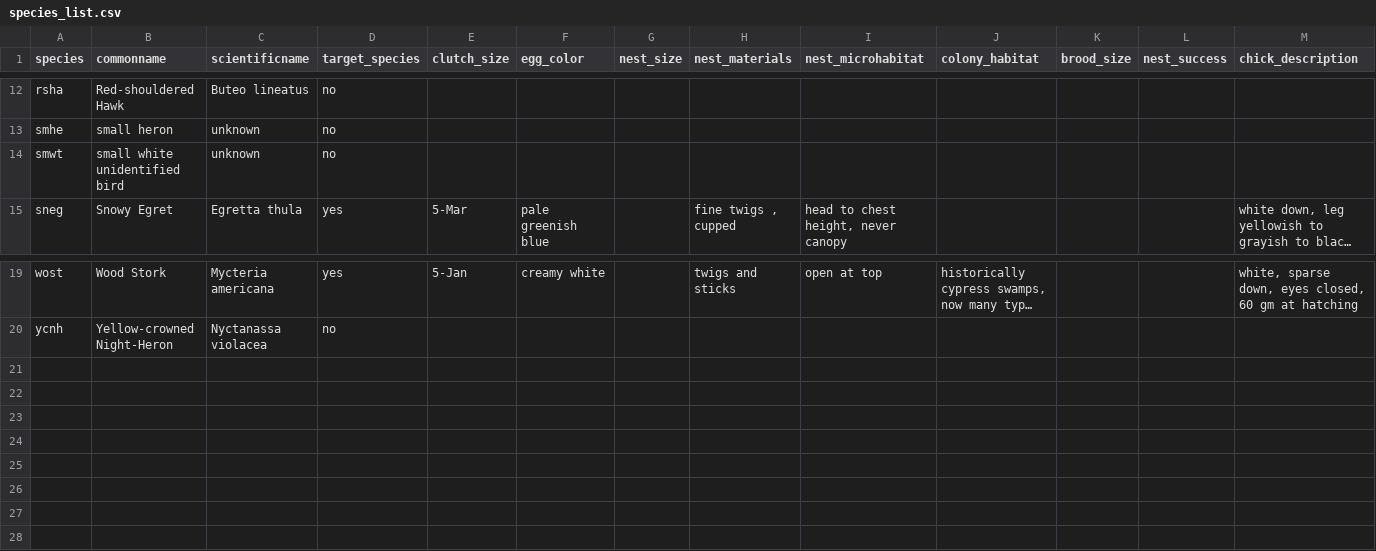
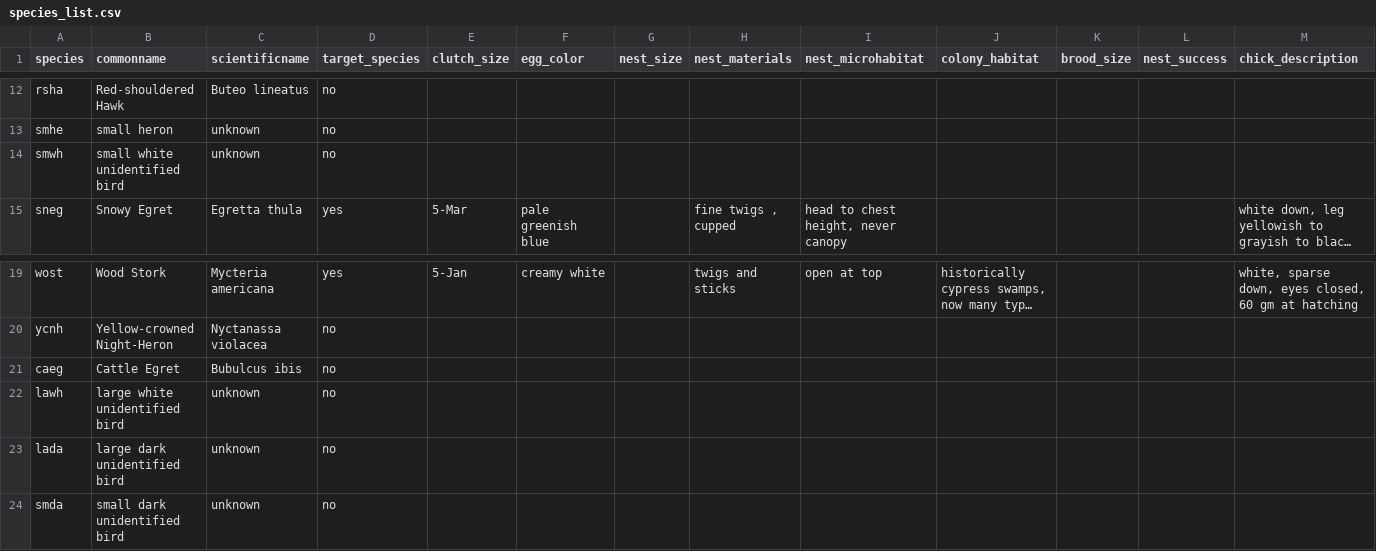
Before and after one commit to weecology/EvergladesWadingBird, a CSV file: SiteandMethods/species_list.csv, drawn as a sheet; only a part is shown, gaps mark what is left out; long unchanged cells end in …; rows hold the shown columns only; the diff names each change by its address in the sheet, - before the commit and + after, or states it on an @@ line.

```diff
--- a/SiteandMethods/species_list.csv
+++ b/SiteandMethods/species_list.csv
-A14 (species): smwt
+A14 (species): smwh
+row 21: caeg | Cattle Egret | Bubulcus ibis | no
+row 22: lawh | large white unidentified bird | unknown | no
+row 23: lada | large dark unidentified bird | unknown | no
+row 24: smda | small dark unidentified bird | unknown | no
```
Also changed, not shown: 4 other files.
